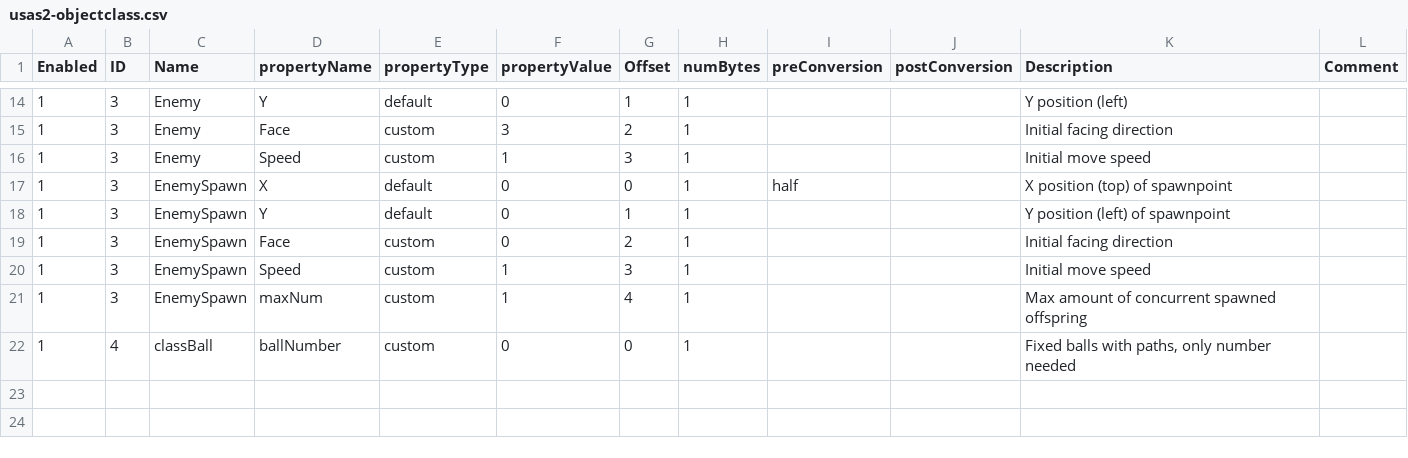
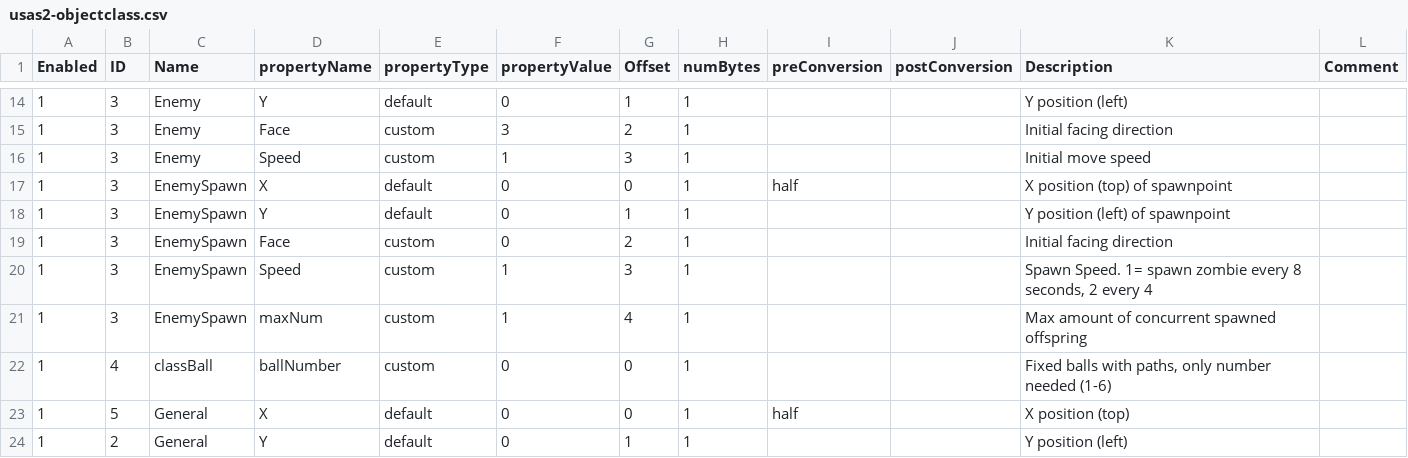
Before and after one commit to BartNorakomi/Usas2, a CSV file: usas2-objectclass.csv, drawn as a sheet; only a part is shown, gaps mark what is left out.

```diff
--- a/usas2-objectclass.csv
+++ b/usas2-objectclass.csv
@@ -19,4 +19,6 @@ Enabled	ID	Name	propertyName	propertyType	propertyValue	Offset	numBytes	preConve
 1	3	EnemySpawn	Face	custom	0	2	1			Initial facing direction	
-1	3	EnemySpawn	Speed	custom	1	3	1			Initial move speed	
+1	3	EnemySpawn	Speed	custom	1	3	1			Spawn Speed. 1= spawn zombie every 8 seconds, 2 every 4	
 1	3	EnemySpawn	maxNum	custom	1	4	1			Max amount of concurrent spawned offspring	
-1	4	classBall	ballNumber	custom	0	0	1			Fixed balls with paths, only number needed	
+1	4	classBall	ballNumber	custom	0	0	1			Fixed balls with paths, only number needed (1-6)	
+1	5	General	X	default	0	0	1	half		X position (top)	
+1	2	General	Y	default	0	1	1			Y position (left)	
```
Also changed, not shown: usas2-properties.csv, 4 other files.
